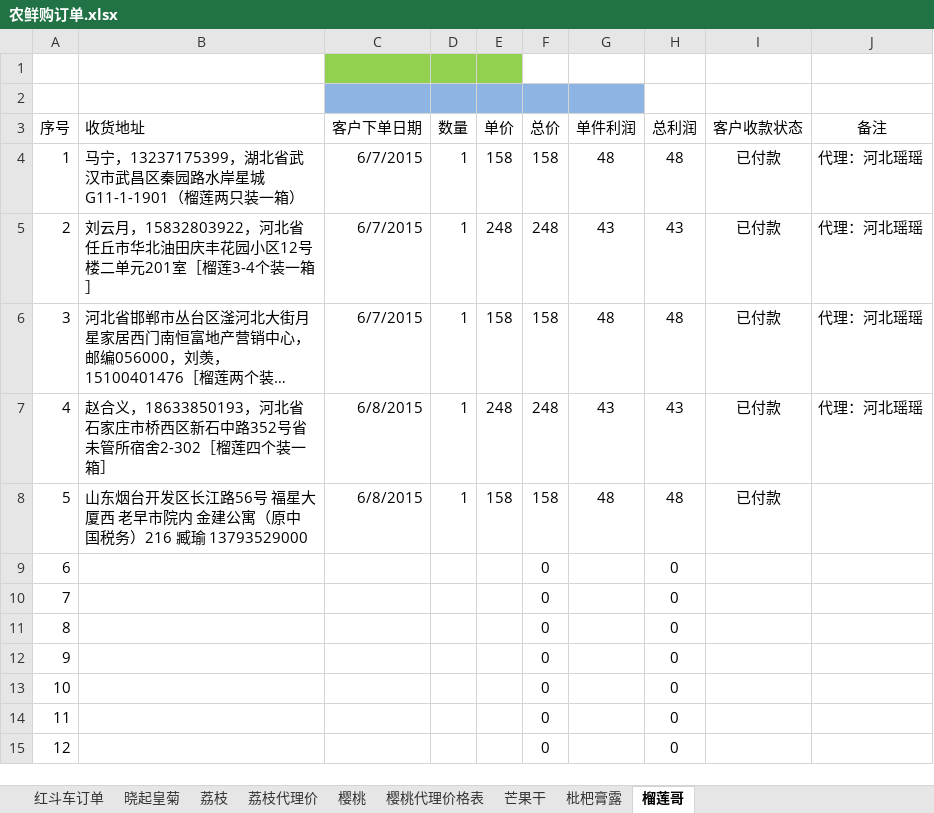
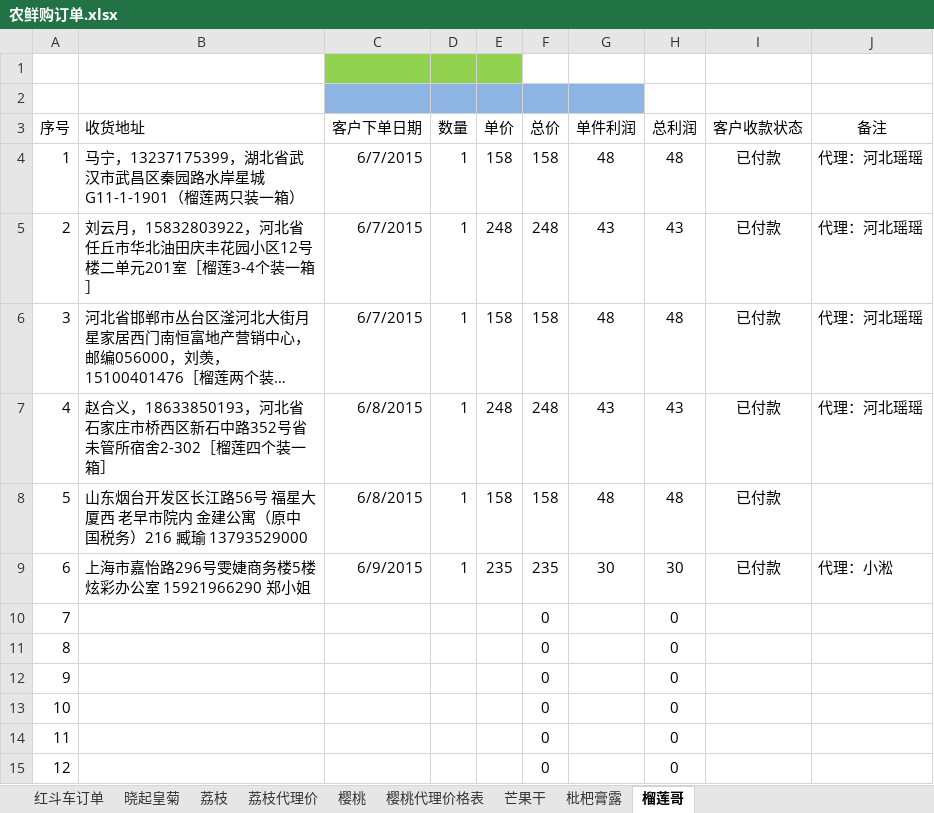
Before and after one commit to ettor/miyou, an Excel workbook: Documents/农鲜购订单.xlsx, sheet 榴莲哥, drawn as a sheet; only a part is shown; long unchanged cells end in …; values as stored, in another font and other column widths than the file's, no borders; the diff names each change by its address in the sheet, - before the commit and + after, or states it on an @@ line.

```diff
--- a/Documents/农鲜购订单.xlsx (sheet 榴莲哥)
+++ b/Documents/农鲜购订单.xlsx (sheet 榴莲哥)
-B9 (收货地址): (empty)
+B9 (收货地址): 上海市嘉怡路296号雯婕商务楼5楼炫彩办公室 15921966290 郑小姐
-C9 (客户下单日期): (empty)
+C9 (客户下单日期): 6/9/2015
-D9 (数量): (empty)
+D9 (数量): 1
-E9 (单价): (empty)
+E9 (单价): 235
-F9 (总价): 0
+F9 (总价): 235
-G9 (单件利润): (empty)
+G9 (单件利润): 30
-H9 (总利润): 0
+H9 (总利润): 30
-I9 (客户收款状态): (empty)
+I9 (客户收款状态): 已付款
-J9 (备注): (empty)
+J9 (备注): 代理：小淞
```
